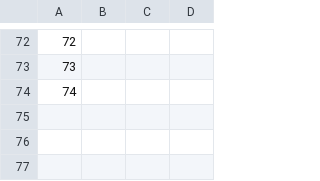
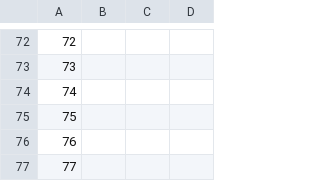
Before and after one commit to troywill/shilohSchema, a CSV file: 2010_spring/csv/stowballs.csv, drawn as a sheet; only a part is shown, gaps mark what is left out; the diff names each change by its address in the sheet, - before the commit and + after, or states it on an @@ line.

```diff
--- a/2010_spring/csv/stowballs.csv
+++ b/2010_spring/csv/stowballs.csv
+row 75: 75
+row 76: 76
+row 77: 77
```
Also changed, not shown: 2010_spring/csv/latest_tarball.csv, 2010_spring/csv/packages.csv, 3 other files.
